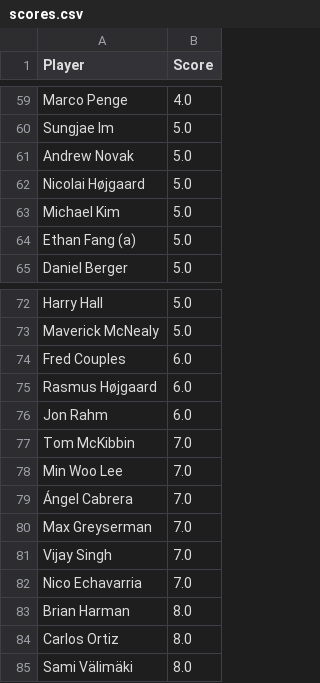
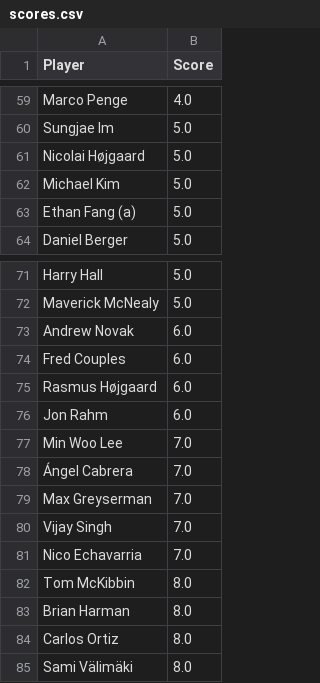
Before and after one commit to jaredbuck1994/Masters, a CSV file: scores.csv, drawn as a sheet; only a part is shown, gaps mark what is left out; removed rows and columns are numbered as before the commit, all else as after; the diff names each change by its address in the sheet, - before the commit and + after, or states it on an @@ line.

Commit message:
update scores 2026-04-10 10:15:27

```diff
--- a/scores.csv
+++ b/scores.csv
-row 61: Andrew Novak | 5.0
+row 73: Andrew Novak | 6.0
-row 77: Tom McKibbin | 7.0
+row 82: Tom McKibbin | 8.0
```
